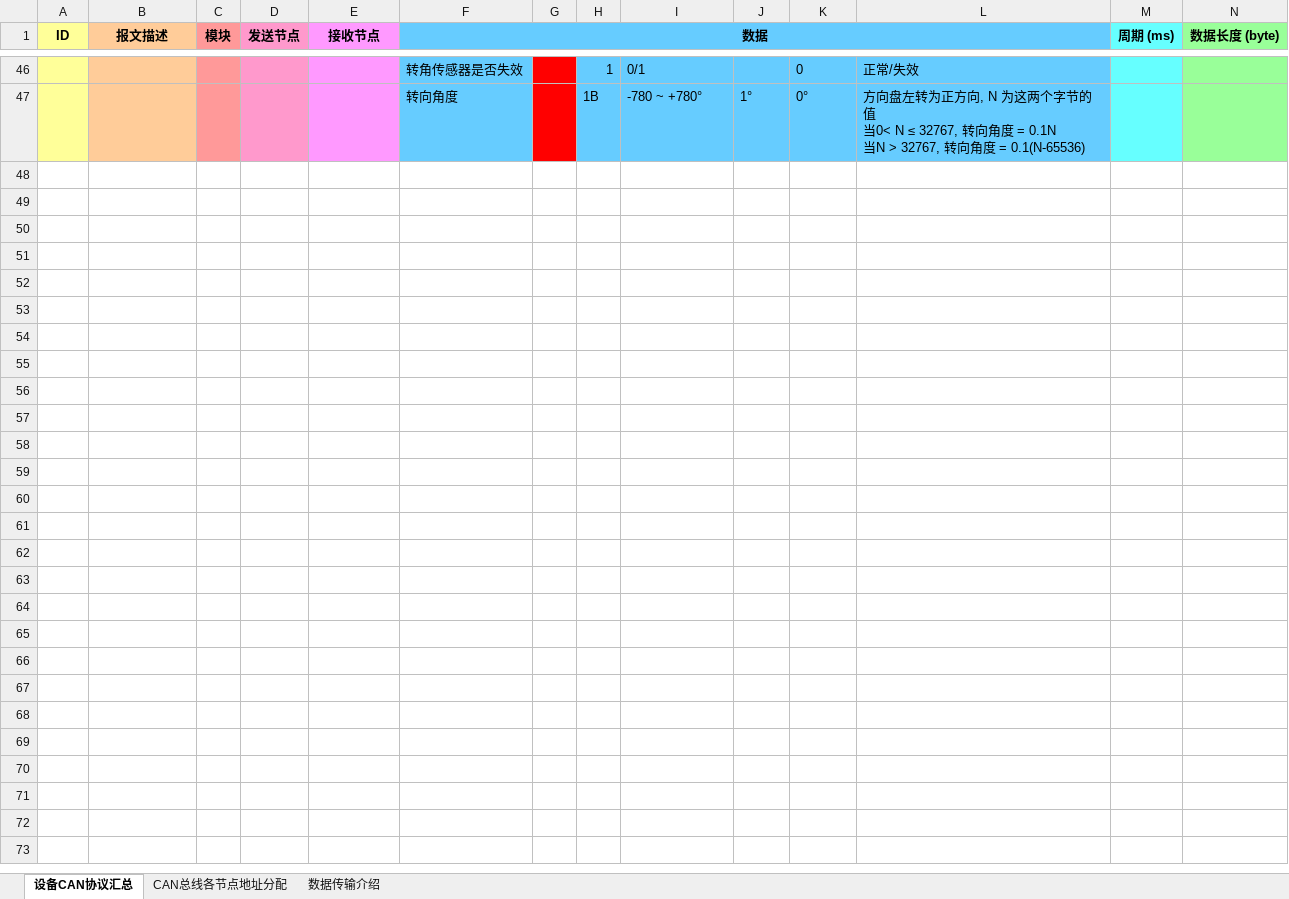
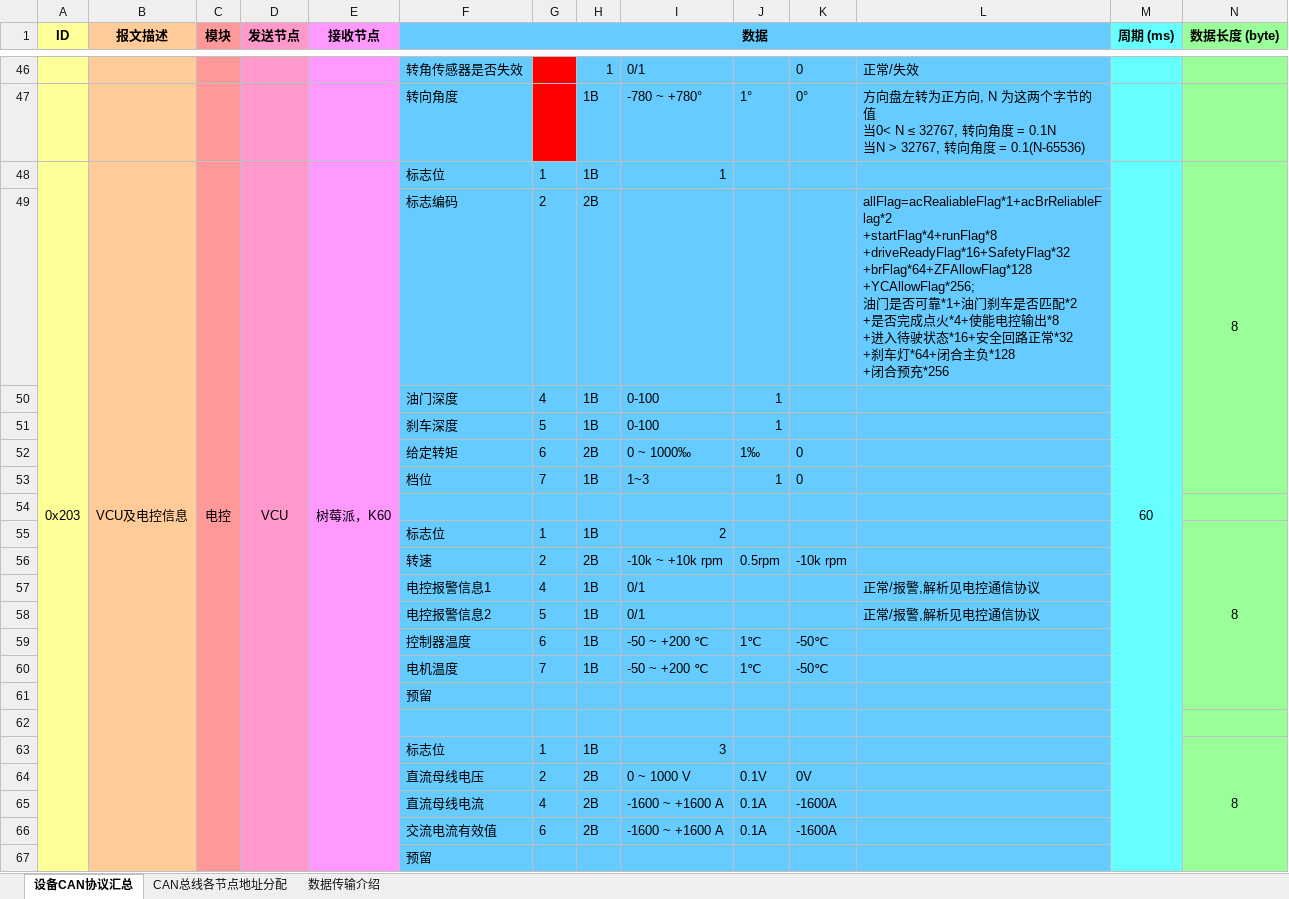
Before and after one commit to LeoJhonSong/furyTerminal, an Excel workbook: doc/Fury-CAN-protocol/fury-CAN-protocol.v2.1.xlsx, sheet 设备CAN协议汇总, drawn as a sheet; only a part is shown, gaps mark what is left out; values as stored, in another font and other column widths than the file's, no borders; conditional formats not drawn; ↵ is a line break in a cell; the diff names each change by its address in the sheet, - before the commit and + after, or states it on an @@ line.

Commit message:
feat(CAN protocol): update CAN protocal

```diff
--- a/doc/Fury-CAN-protocol/fury-CAN-protocol.v2.1.xlsx (sheet 设备CAN协议汇总)
+++ b/doc/Fury-CAN-protocol/fury-CAN-protocol.v2.1.xlsx (sheet 设备CAN协议汇总)
+row 48: 0x203 | VCU及电控信息 | 电控 | VCU | 树莓派，K60 | 标志位 | 1 | 1B | 1 |  |  |  | 60 | 8
+row 49:  |  |  |  |  | 标志编码 | 2 | 2B |  |  |  | allFlag=acRealiableFlag*1+acBrReliableFlag*2 ↵ +startFlag*4+runFlag*8 +driveReadyFlag*16+SafetyFlag*32 ↵ +brFlag*64+ZFAllowFlag*128 ↵ +YCAllowFlag*256; ↵ 油门是否可靠*1+油门刹车是否匹配*2 ↵ +是否完成点火*4+使能电控输出*8 ↵ +进入待驶状态*16+安全回路正常*32 ↵ +刹车灯*64+闭合主负*128 ↵ +闭合预充*256
+row 50:  |  |  |  |  | 油门深度 | 4 | 1B | 0-100 | 1
+row 51:  |  |  |  |  | 刹车深度 | 5 | 1B | 0-100 | 1
+row 52:  |  |  |  |  | 给定转矩 | 6 | 2B | 0 ~ 1000‰ | 1‰ | 0
+row 53:  |  |  |  |  | 档位 | 7 | 1B | 1~3 | 1 | 0
+row 54: (empty)
+row 55:  |  |  |  |  | 标志位 | 1 | 1B | 2 |  |  |  |  | 8
+row 56:  |  |  |  |  | 转速 | 2 | 2B | -10k ~ +10k rpm | 0.5rpm | -10k rpm
+row 57:  |  |  |  |  | 电控报警信息1 | 4 | 1B | 0/1 |  |  | 正常/报警,解析见电控通信协议
+row 58:  |  |  |  |  | 电控报警信息2 | 5 | 1B | 0/1 |  |  | 正常/报警,解析见电控通信协议
+row 59:  |  |  |  |  | 控制器温度 | 6 | 1B | -50 ~ +200 ℃ | 1℃ | -50℃
+row 60:  |  |  |  |  | 电机温度 | 7 | 1B | -50 ~ +200 ℃ | 1℃ | -50℃
+row 61:  |  |  |  |  | 预留
+row 62: (empty)
+row 63:  |  |  |  |  | 标志位 | 1 | 1B | 3 |  |  |  |  | 8
+row 64:  |  |  |  |  | 直流母线电压 | 2 | 2B | 0 ~ 1000 V | 0.1V | 0V
+row 65:  |  |  |  |  | 直流母线电流 | 4 | 2B | -1600 ~ +1600 A | 0.1A | -1600A
+row 66:  |  |  |  |  | 交流电流有效值 | 6 | 2B | -1600 ~ +1600 A | 0.1A | -1600A
+row 67:  |  |  |  |  | 预留
```
Also changed, not shown: sheet 数据传输介绍.
